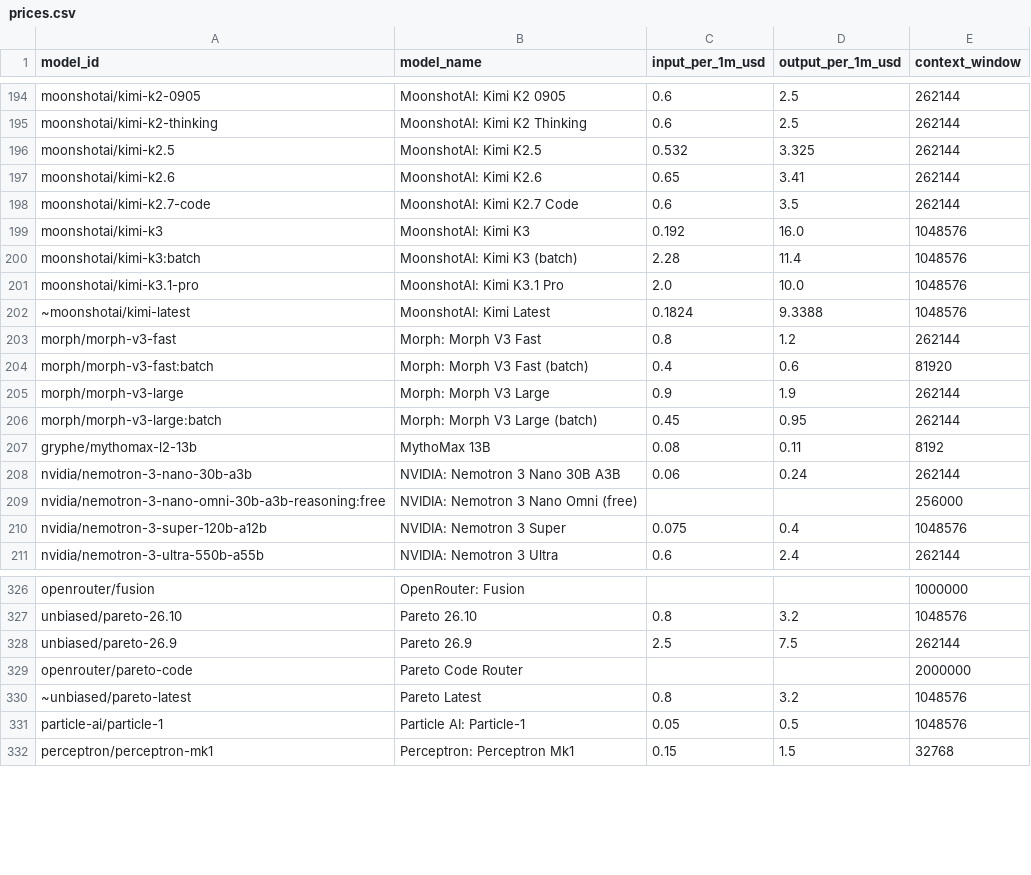
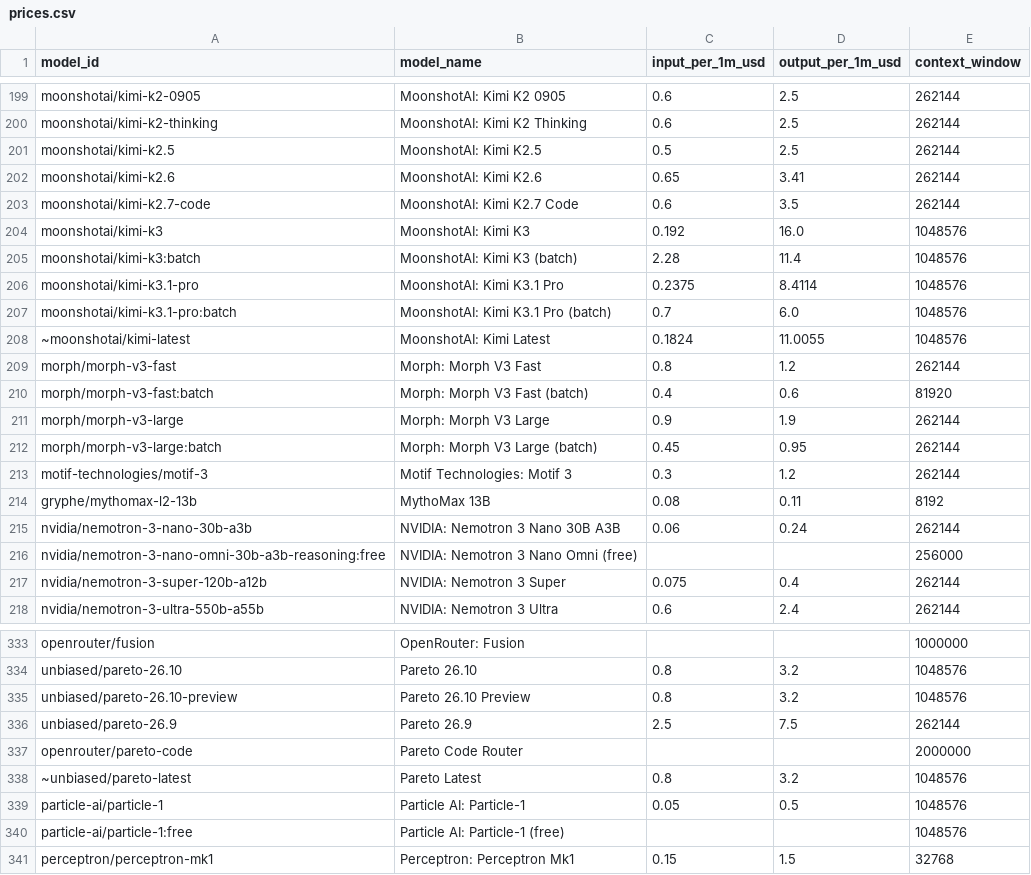
Before and after one commit to Sam-Bombay/ai-price-watch, a CSV file: dataset/prices.csv, drawn as a sheet; only a part is shown, gaps mark what is left out; the diff covers the shown part only.

```diff
--- a/dataset/prices.csv
+++ b/dataset/prices.csv
@@ -195,3 +200,3 @@ moonshotai/kimi-k2-0905,MoonshotAI: Kimi K2 0905,0.6,2.5,262144
 moonshotai/kimi-k2-thinking,MoonshotAI: Kimi K2 Thinking,0.6,2.5,262144
-moonshotai/kimi-k2.5,MoonshotAI: Kimi K2.5,0.532,3.325,262144
+moonshotai/kimi-k2.5,MoonshotAI: Kimi K2.5,0.5,2.5,262144
 moonshotai/kimi-k2.6,MoonshotAI: Kimi K2.6,0.65,3.41,262144
@@ -200,4 +205,5 @@ moonshotai/kimi-k3,MoonshotAI: Kimi K3,0.192,16.0,1048576
 moonshotai/kimi-k3:batch,MoonshotAI: Kimi K3 (batch),2.28,11.4,1048576
-moonshotai/kimi-k3.1-pro,MoonshotAI: Kimi K3.1 Pro,2.0,10.0,1048576
-~moonshotai/kimi-latest,MoonshotAI: Kimi Latest,0.1824,9.3388,1048576
+moonshotai/kimi-k3.1-pro,MoonshotAI: Kimi K3.1 Pro,0.2375,8.4114,1048576
+moonshotai/kimi-k3.1-pro:batch,MoonshotAI: Kimi K3.1 Pro (batch),0.7,6.0,1048576
+~moonshotai/kimi-latest,MoonshotAI: Kimi Latest,0.1824,11.0055,1048576
 morph/morph-v3-fast,Morph: Morph V3 Fast,0.8,1.2,262144
@@ -206,2 +212,3 @@ morph/morph-v3-large,Morph: Morph V3 Large,0.9,1.9,262144
 morph/morph-v3-large:batch,Morph: Morph V3 Large (batch),0.45,0.95,262144
+motif-technologies/motif-3,Motif Technologies: Motif 3,0.3,1.2,262144
 gryphe/mythomax-l2-13b,MythoMax 13B,0.08,0.11,8192
@@ -209,3 +216,3 @@ nvidia/nemotron-3-nano-30b-a3b,NVIDIA: Nemotron 3 Nano 30B A3B,0.06,0.24,262144
 nvidia/nemotron-3-nano-omni-30b-a3b-reasoning:free,NVIDIA: Nemotron 3 Nano Omni (free),,,256000
-nvidia/nemotron-3-super-120b-a12b,NVIDIA: Nemotron 3 Super,0.075,0.4,1048576
+nvidia/nemotron-3-super-120b-a12b,NVIDIA: Nemotron 3 Super,0.075,0.4,262144
 nvidia/nemotron-3-ultra-550b-a55b,NVIDIA: Nemotron 3 Ultra,0.6,2.4,262144
@@ -327,2 +334,3 @@ openrouter/fusion,OpenRouter: Fusion,,,1000000
 unbiased/pareto-26.10,Pareto 26.10,0.8,3.2,1048576
+unbiased/pareto-26.10-preview,Pareto 26.10 Preview,0.8,3.2,1048576
 unbiased/pareto-26.9,Pareto 26.9,2.5,7.5,262144
@@ -331,2 +339,3 @@ openrouter/pareto-code,Pareto Code Router,,,2000000
 particle-ai/particle-1,Particle AI: Particle-1,0.05,0.5,1048576
+particle-ai/particle-1:free,Particle AI: Particle-1 (free),,,1048576
 perceptron/perceptron-mk1,Perceptron: Perceptron Mk1,0.15,1.5,32768
```
Also changed, not shown: 11 added rows, 5 removed rows and 36 edited cells elsewhere in this file, dataset/changes.csv, 7 other files.
